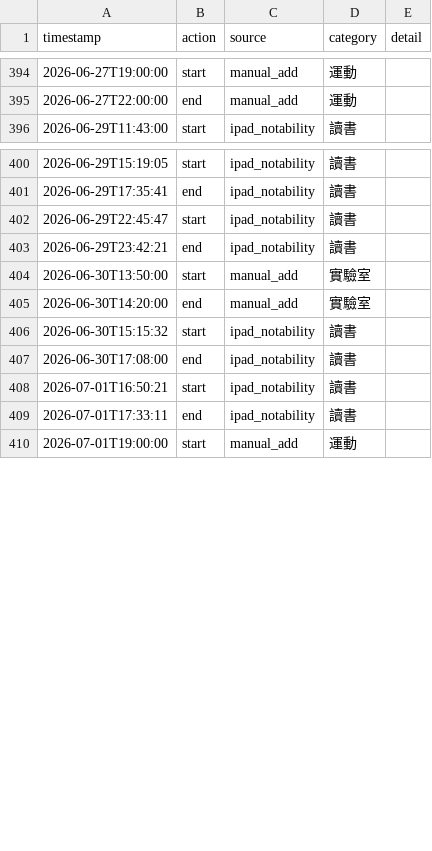
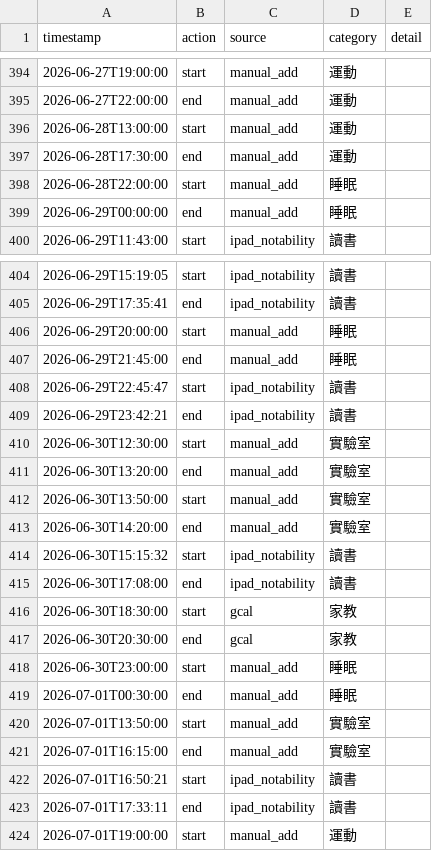
Before and after one commit to ssuyu0829/tt-f6a83b, a CSV file: data.csv, drawn as a sheet; only a part is shown, gaps mark what is left out; the diff covers the shown part only.

Commit message:
sync 2026-07-08 14:42

```diff
--- a/data.csv
+++ b/data.csv
@@ -395,2 +395,6 @@ timestamp,action,source,category,detail
 2026-06-27T22:00:00,end,manual_add,運動,
+2026-06-28T13:00:00,start,manual_add,運動,
+2026-06-28T17:30:00,end,manual_add,運動,
+2026-06-28T22:00:00,start,manual_add,睡眠,
+2026-06-29T00:00:00,end,manual_add,睡眠,
 2026-06-29T11:43:00,start,ipad_notability,讀書,
@@ -401,4 +405,8 @@ timestamp,action,source,category,detail
 2026-06-29T17:35:41,end,ipad_notability,讀書,
+2026-06-29T20:00:00,start,manual_add,睡眠,
+2026-06-29T21:45:00,end,manual_add,睡眠,
 2026-06-29T22:45:47,start,ipad_notability,讀書,
 2026-06-29T23:42:21,end,ipad_notability,讀書,
+2026-06-30T12:30:00,start,manual_add,實驗室,
+2026-06-30T13:20:00,end,manual_add,實驗室,
 2026-06-30T13:50:00,start,manual_add,實驗室,
@@ -407,2 +415,8 @@ timestamp,action,source,category,detail
 2026-06-30T17:08:00,end,ipad_notability,讀書,
+2026-06-30T18:30:00,start,gcal,家教,
+2026-06-30T20:30:00,end,gcal,家教,
+2026-06-30T23:00:00,start,manual_add,睡眠,
+2026-07-01T00:30:00,end,manual_add,睡眠,
+2026-07-01T13:50:00,start,manual_add,實驗室,
+2026-07-01T16:15:00,end,manual_add,實驗室,
 2026-07-01T16:50:21,start,ipad_notability,讀書,
```
Also changed, not shown: 6 removed rows elsewhere in this file.
